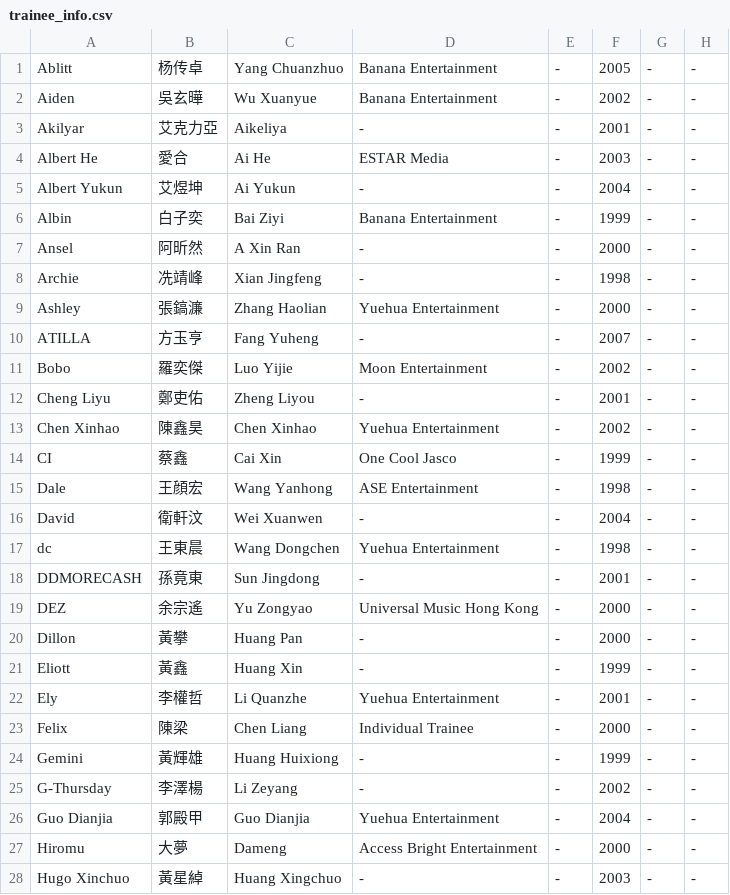
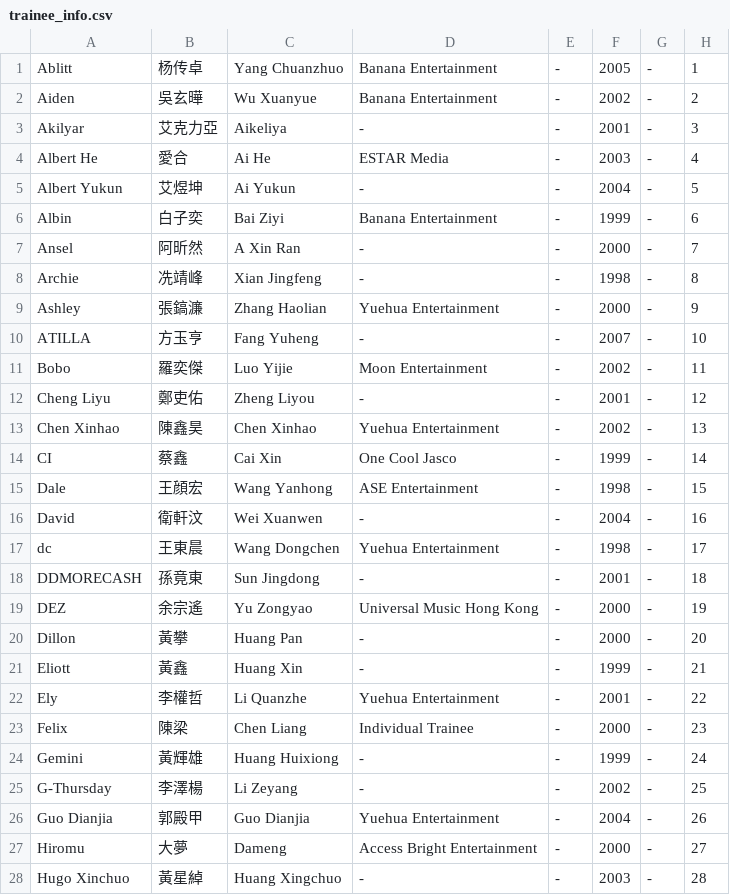
Before and after one commit to asiasuperyoung/asiasuperyoung.github.io, a CSV file: trainee_info.csv, drawn as a sheet; only a part is shown; the diff covers the shown part only.

Commit message:
Update trainee_info.csv

```diff
--- a/trainee_info.csv
+++ b/trainee_info.csv
@@ -1,28 +1,28 @@
-"Ablitt","杨传卓","Yang Chuanzhuo","Banana Entertainment","-","2005","-","-"
-"Aiden","吳玄曄","Wu Xuanyue","Banana Entertainment","-","2002","-","-"
-"Akilyar","艾克力亞","Aikeliya","-","-","2001","-","-"
-"Albert He","愛合","Ai He","ESTAR Media","-","2003","-","-"
-"Albert Yukun","艾煜坤","Ai Yukun","-","-","2004","-","-"
-"Albin","白子奕","Bai Ziyi","Banana Entertainment","-","1999","-","-"
-"Ansel","阿昕然","A Xin Ran","-","-","2000","-","-"
-"Archie","冼靖峰","Xian Jingfeng","-","-","1998","-","-"
-"Ashley","張鎬濂","Zhang Haolian","Yuehua Entertainment","-","2000","-","-"
-"ATILLA","方玉亨","Fang Yuheng","-","-","2007","-","-"
-"Bobo","羅奕傑","Luo Yijie","Moon Entertainment","-","2002","-","-"
-"Cheng Liyu","鄭吏佑","Zheng Liyou","-","-","2001","-","-"
-"Chen Xinhao","陳鑫昊","Chen Xinhao","Yuehua Entertainment","-","2002","-","-"
-"CI","蔡鑫","Cai Xin","One Cool Jasco","-","1999","-","-"
-"Dale","王顔宏","Wang Yanhong","ASE Entertainment","-","1998","-","-"
-"David","衛軒汶","Wei Xuanwen","-","-","2004","-","-"
-"dc","王東晨","Wang Dongchen","Yuehua Entertainment","-","1998","-","-"
-"DDMORECASH","孫竟東","Sun Jingdong","-","-","2001","-","-"
-"DEZ","余宗遙","Yu Zongyao","Universal Music Hong Kong","-","2000","-","-"
-"Dillon","黃攀","Huang Pan","-","-","2000","-","-"
-"Eliott","黃鑫","Huang Xin","-","-","1999","-","-"
-"Ely","李權哲","Li Quanzhe","Yuehua Entertainment","-","2001","-","-"
-"Felix","陳梁","Chen Liang","Individual Trainee","-","2000","-","-"
-"Gemini","黃輝雄","Huang Huixiong","-","-","1999","-","-"
-"G-Thursday","李澤楊","Li Zeyang","-","-","2002","-","-"
-"Guo Dianjia","郭殿甲","Guo Dianjia","Yuehua Entertainment","-","2004","-","-"
-"Hiromu","大夢","Dameng","Access Bright Entertainment","-","2000","-","-"
-"Hugo Xinchuo","黃星綽","Huang Xingchuo","-","-","2003","-","-"
+"Ablitt","杨传卓","Yang Chuanzhuo","Banana Entertainment","-","2005","-","1"
+"Aiden","吳玄曄","Wu Xuanyue","Banana Entertainment","-","2002","-","2"
+"Akilyar","艾克力亞","Aikeliya","-","-","2001","-","3"
+"Albert He","愛合","Ai He","ESTAR Media","-","2003","-","4"
+"Albert Yukun","艾煜坤","Ai Yukun","-","-","2004","-","5"
+"Albin","白子奕","Bai Ziyi","Banana Entertainment","-","1999","-","6"
+"Ansel","阿昕然","A Xin Ran","-","-","2000","-","7"
+"Archie","冼靖峰","Xian Jingfeng","-","-","1998","-","8"
+"Ashley","張鎬濂","Zhang Haolian","Yuehua Entertainment","-","2000","-","9"
+"ATILLA","方玉亨","Fang Yuheng","-","-","2007","-","10"
+"Bobo","羅奕傑","Luo Yijie","Moon Entertainment","-","2002","-","11"
+"Cheng Liyu","鄭吏佑","Zheng Liyou","-","-","2001","-","12"
+"Chen Xinhao","陳鑫昊","Chen Xinhao","Yuehua Entertainment","-","2002","-","13"
+"CI","蔡鑫","Cai Xin","One Cool Jasco","-","1999","-","14"
+"Dale","王顔宏","Wang Yanhong","ASE Entertainment","-","1998","-","15"
+"David","衛軒汶","Wei Xuanwen","-","-","2004","-","16"
+"dc","王東晨","Wang Dongchen","Yuehua Entertainment","-","1998","-","17"
+"DDMORECASH","孫竟東","Sun Jingdong","-","-","2001","-","18"
+"DEZ","余宗遙","Yu Zongyao","Universal Music Hong Kong","-","2000","-","19"
+"Dillon","黃攀","Huang Pan","-","-","2000","-","20"
+"Eliott","黃鑫","Huang Xin","-","-","1999","-","21"
+"Ely","李權哲","Li Quanzhe","Yuehua Entertainment","-","2001","-","22"
+"Felix","陳梁","Chen Liang","Individual Trainee","-","2000","-","23"
+"Gemini","黃輝雄","Huang Huixiong","-","-","1999","-","24"
+"G-Thursday","李澤楊","Li Zeyang","-","-","2002","-","25"
+"Guo Dianjia","郭殿甲","Guo Dianjia","Yuehua Entertainment","-","2004","-","26"
+"Hiromu","大夢","Dameng","Access Bright Entertainment","-","2000","-","27"
+"Hugo Xinchuo","黃星綽","Huang Xingchuo","-","-","2003","-","28"
```
Also changed, not shown: 37 edited cells elsewhere in this file.
